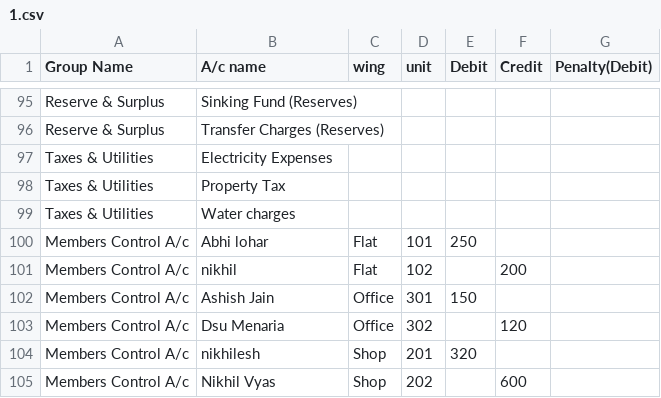
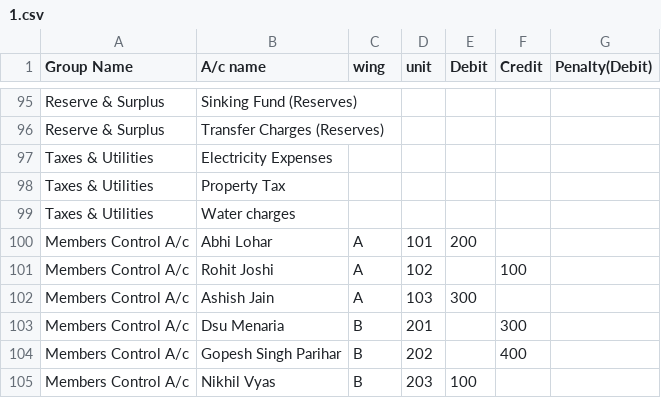
Before and after one commit to abhilashlohar/new_hm, a CSV file: app/webroot/openig_balance_csv_file/1.csv, drawn as a sheet; only a part is shown, gaps mark what is left out.

```diff
--- a/app/webroot/openig_balance_csv_file/1.csv
+++ b/app/webroot/openig_balance_csv_file/1.csv
@@ -99,7 +99,7 @@ Taxes & Utilities,Property Tax,,,,,
 Taxes & Utilities,Water charges,,,,,
-Members Control A/c,Abhi lohar,Flat,101,250,,
-Members Control A/c,nikhil,Flat,102,,200,
-Members Control A/c,Ashish Jain,Office,301,150,,
-Members Control A/c,Dsu Menaria,Office,302,,120,
-Members Control A/c,nikhilesh,Shop,201,320,,
-Members Control A/c,Nikhil Vyas,Shop,202,,600,
+Members Control A/c,Abhi Lohar,A,101,200,,
+Members Control A/c,Rohit Joshi,A,102,,100,
+Members Control A/c,Ashish Jain,A,103,300,,
+Members Control A/c,Dsu Menaria ,B,201,,300,
+Members Control A/c,Gopesh Singh Parihar,B,202,,400,
+Members Control A/c,Nikhil Vyas ,B,203,100,,
```
Also changed, not shown: app/webroot/Bank_Payment_csv_files/1.csv, app/webroot/Bank_Receipt_csv_files/1.csv, 1 other file.
